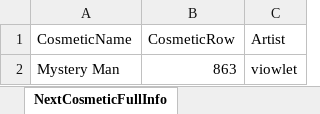
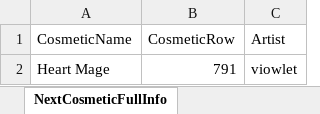
Before and after one commit to WUOTE/dunkbin-stats-images, an Excel workbook: public/sheets/dunkbin_next_cosmetic_info.xlsx, sheet NextCosmeticFullInfo, drawn as a sheet; values as stored, in another font and other column widths than the file's, no borders; removed rows and columns are numbered as before the commit, all else as after; the diff names each change by its address in the sheet, - before the commit and + after, or states it on an @@ line.

Commit message:
update next cosmetic and next cosmetic artist

```diff
--- a/public/sheets/dunkbin_next_cosmetic_info.xlsx (sheet NextCosmeticFullInfo)
+++ b/public/sheets/dunkbin_next_cosmetic_info.xlsx (sheet NextCosmeticFullInfo)
-row 2: Mystery Man | 863 | viowlet
+row 2: Heart Mage | 791 | viowlet
```
